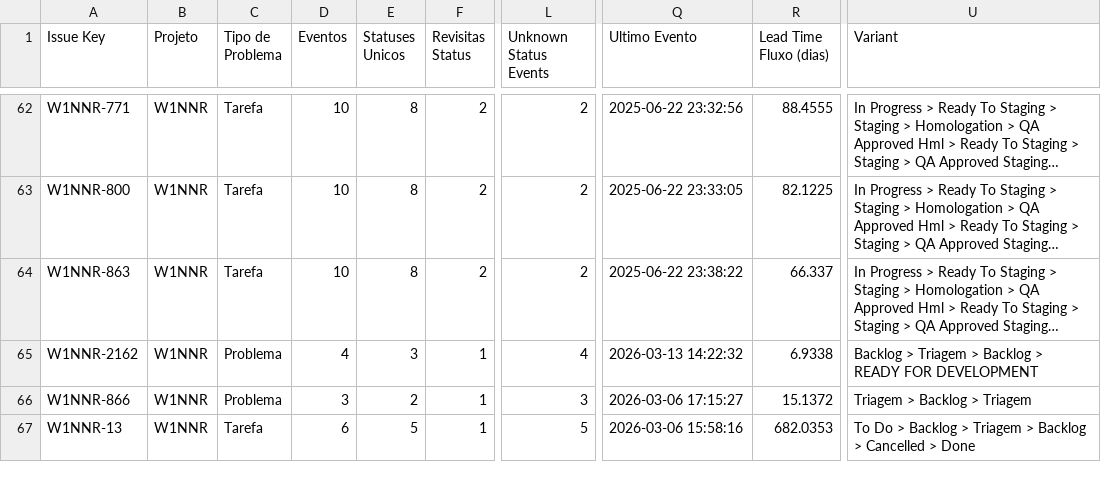
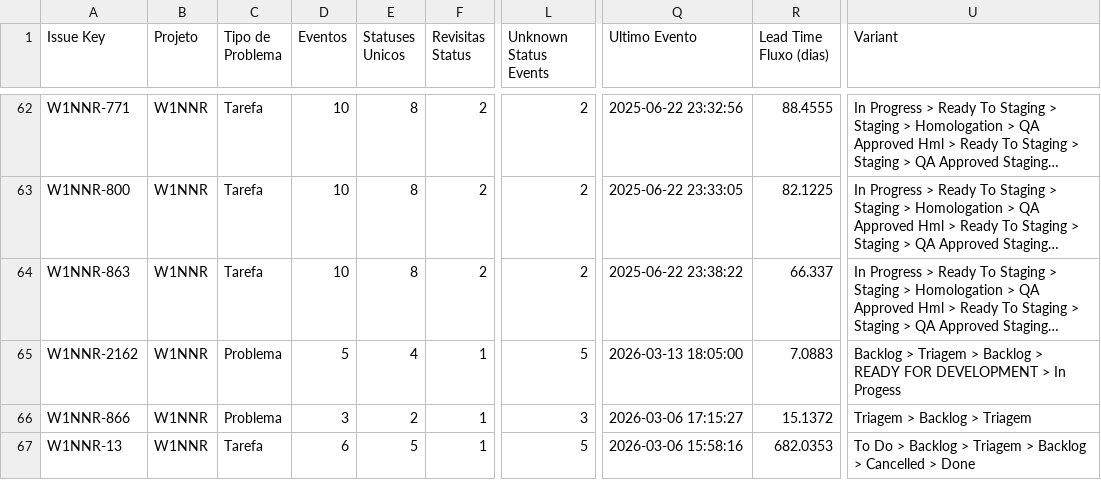
Before and after one commit to rodrigooliveira-pmo/flow-pmo, a CSV file: artifacts/process_mining/w1nner-process-mining-latest-conformidade_casos.csv, drawn as a sheet; only a part is shown, gaps mark what is left out; long unchanged cells end in …; the diff names each change by its address in the sheet, - before the commit and + after, or states it on an @@ line.

```diff
--- a/artifacts/process_mining/w1nner-process-mining-latest-conformidade_casos.csv
+++ b/artifacts/process_mining/w1nner-process-mining-latest-conformidade_casos.csv
-D65 (Eventos): 4
+D65 (Eventos): 5
-E65 (Statuses Unicos): 3
+E65 (Statuses Unicos): 4
-L65 (Unknown Status Events): 4
+L65 (Unknown Status Events): 5
-Q65 (Ultimo Evento): 2026-03-13 14:22:32
+Q65 (Ultimo Evento): 2026-03-13 18:05:00
-R65 (Lead Time Fluxo (dias)): 6.9338
+R65 (Lead Time Fluxo (dias)): 7.0883
-U65 (Variant): …FOR DEVELOPMENT
+U65 (Variant): …FOR DEVELOPMENT > In Progess
```
Also changed, not shown: artifacts/process_mining/w1nner-process-mining-latest-horas_pessoa_resumo.csv, artifacts/process_mining/w1nner-process-mining-latest-horas_pessoa_status.csv, 14 other files.
